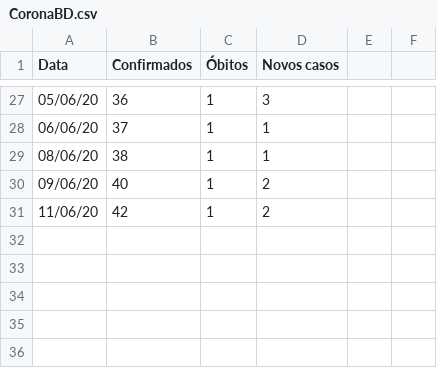
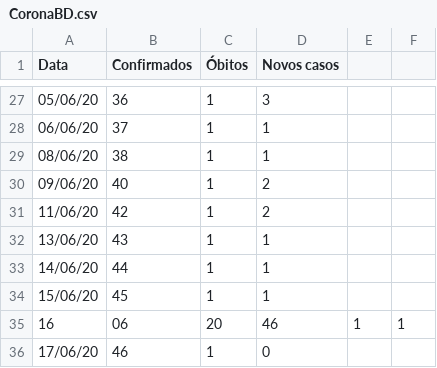
Before and after one commit to wjunior15/COVID-19-Brasil, a CSV file: CoronaBD.csv, drawn as a sheet; only a part is shown, gaps mark what is left out; the diff names each change by its address in the sheet, - before the commit and + after, or states it on an @@ line.

Commit message:
Update CoronaBD.csv

```diff
--- a/CoronaBD.csv
+++ b/CoronaBD.csv
+row 32: 13/06/20 | 43 | 1 | 1
+row 33: 14/06/20 | 44 | 1 | 1
+row 34: 15/06/20 | 45 | 1 | 1
+row 35: 16 | 06 | 20 | 46 | 1 | 1
+row 36: 17/06/20 | 46 | 1 | 0
```
